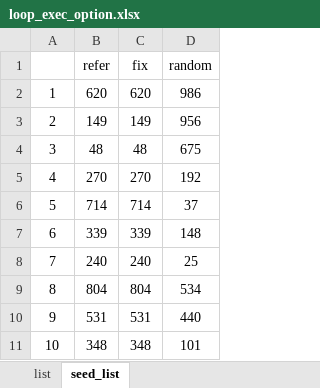
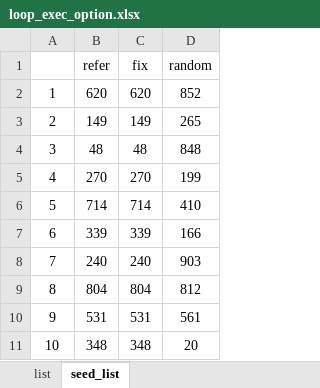
Before and after one commit to isshy-you/tetris, an Excel workbook: evaluation/loop_exec_option.xlsx, sheet seed_list, drawn as a sheet; values as stored, in another font and other column widths than the file's, no borders; the diff names each change by its address in the sheet, - before the commit and + after, or states it on an @@ line.

```diff
--- a/evaluation/loop_exec_option.xlsx (sheet seed_list)
+++ b/evaluation/loop_exec_option.xlsx (sheet seed_list)
-D2 (random): 986
+D2 (random): 852
-D3 (random): 956
+D3 (random): 265
-D4 (random): 675
+D4 (random): 848
-D5 (random): 192
+D5 (random): 199
-D6 (random): 37
+D6 (random): 410
-D7 (random): 148
+D7 (random): 166
-D8 (random): 25
+D8 (random): 903
-D9 (random): 534
+D9 (random): 812
-D10 (random): 440
+D10 (random): 561
-D11 (random): 101
+D11 (random): 20
```
Also changed, not shown: sheet list.
